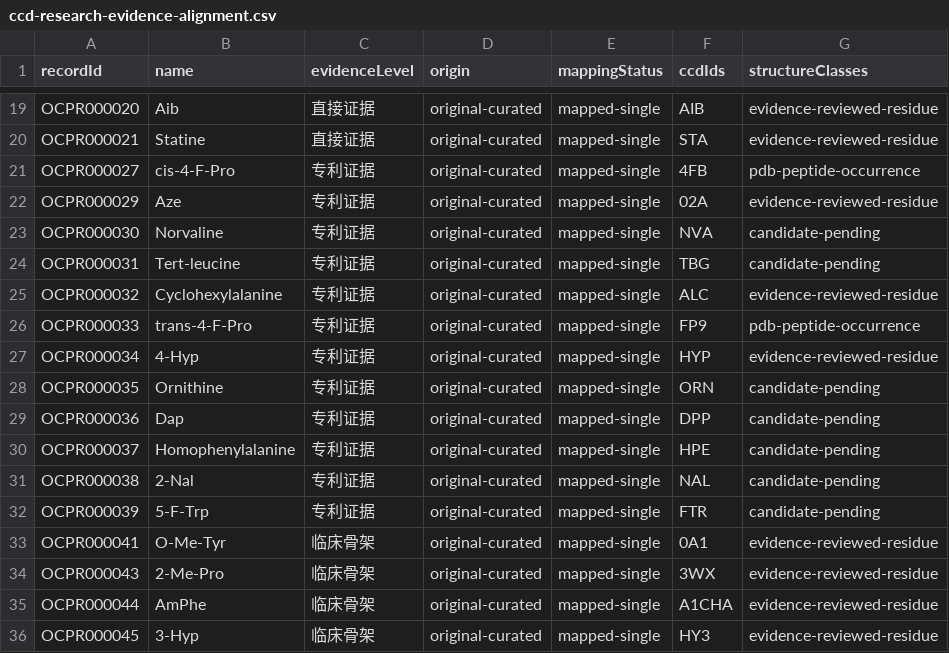
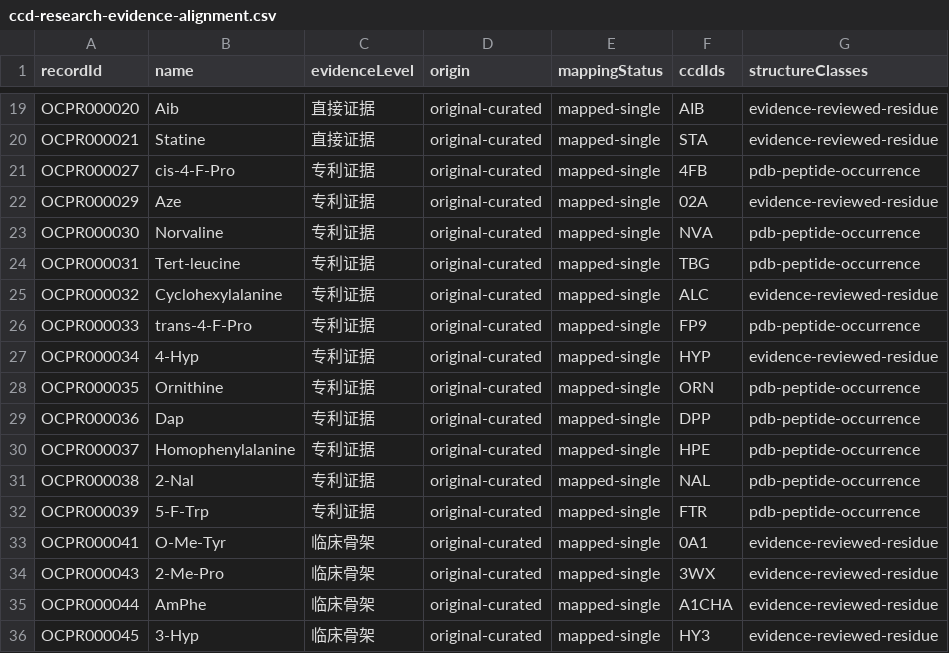
Before and after one commit to 1289850360/oral-cyclic-peptide-ncaa, a CSV file: public/ccd-research-evidence-alignment.csv, drawn as a sheet; only a part is shown, gaps mark what is left out.

```diff
--- a/public/ccd-research-evidence-alignment.csv
+++ b/public/ccd-research-evidence-alignment.csv
@@ -22,4 +22,4 @@
 "OCPR000029","Aze","专利证据","original-curated","mapped-single","02A","evidence-reviewed-residue"
-"OCPR000030","Norvaline","专利证据","original-curated","mapped-single","NVA","candidate-pending"
-"OCPR000031","Tert-leucine","专利证据","original-curated","mapped-single","TBG","candidate-pending"
+"OCPR000030","Norvaline","专利证据","original-curated","mapped-single","NVA","pdb-peptide-occurrence"
+"OCPR000031","Tert-leucine","专利证据","original-curated","mapped-single","TBG","pdb-peptide-occurrence"
 "OCPR000032","Cyclohexylalanine","专利证据","original-curated","mapped-single","ALC","evidence-reviewed-residue"
@@ -27,7 +27,7 @@
 "OCPR000034","4-Hyp","专利证据","original-curated","mapped-single","HYP","evidence-reviewed-residue"
-"OCPR000035","Ornithine","专利证据","original-curated","mapped-single","ORN","candidate-pending"
-"OCPR000036","Dap","专利证据","original-curated","mapped-single","DPP","candidate-pending"
-"OCPR000037","Homophenylalanine","专利证据","original-curated","mapped-single","HPE","candidate-pending"
-"OCPR000038","2-Nal","专利证据","original-curated","mapped-single","NAL","candidate-pending"
-"OCPR000039","5-F-Trp","专利证据","original-curated","mapped-single","FTR","candidate-pending"
+"OCPR000035","Ornithine","专利证据","original-curated","mapped-single","ORN","pdb-peptide-occurrence"
+"OCPR000036","Dap","专利证据","original-curated","mapped-single","DPP","pdb-peptide-occurrence"
+"OCPR000037","Homophenylalanine","专利证据","original-curated","mapped-single","HPE","pdb-peptide-occurrence"
+"OCPR000038","2-Nal","专利证据","original-curated","mapped-single","NAL","pdb-peptide-occurrence"
+"OCPR000039","5-F-Trp","专利证据","original-curated","mapped-single","FTR","pdb-peptide-occurrence"
 "OCPR000041","O-Me-Tyr","临床骨架","original-curated","mapped-single","0A1","evidence-reviewed-residue"
```
Also changed, not shown: 17 other files.
